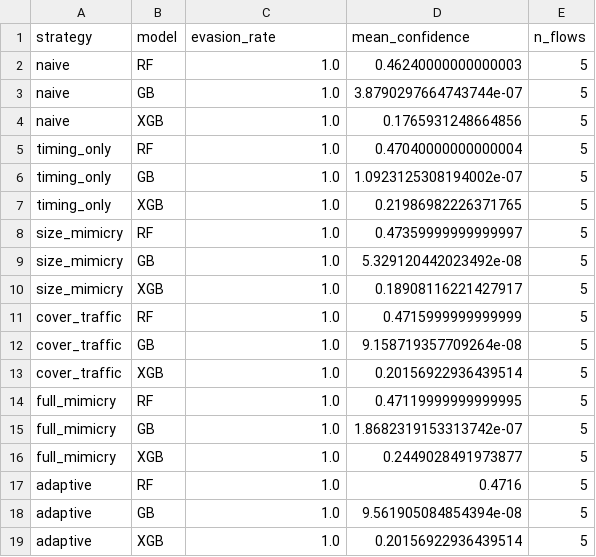
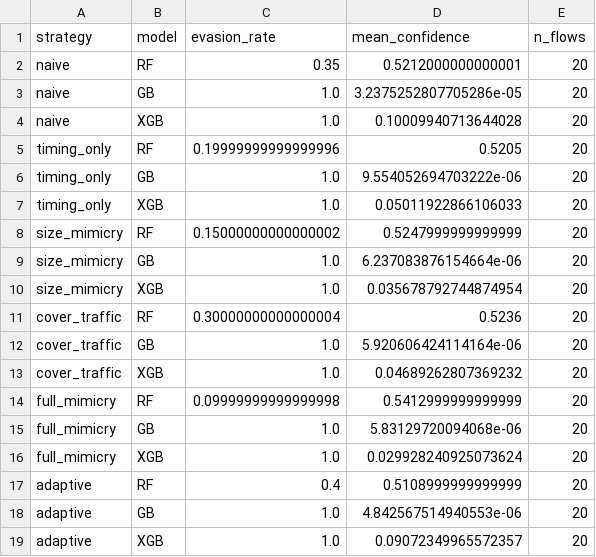
Before and after one commit to therealraffi/doh-adversarial-detection, a CSV file: real_adversarial_results.csv, drawn as a sheet.

Commit message:
Add realistic pipeline results - RF 10-40% evasion with KNN interpolation

```diff
--- a/real_adversarial_results.csv
+++ b/real_adversarial_results.csv
@@ -1,19 +1,19 @@
 strategy,model,evasion_rate,mean_confidence,n_flows
-naive,RF,1.0,0.46240000000000003,5
-naive,GB,1.0,3.8790297664743744e-07,5
-naive,XGB,1.0,0.1765931248664856,5
-timing_only,RF,1.0,0.47040000000000004,5
-timing_only,GB,1.0,1.0923125308194002e-07,5
-timing_only,XGB,1.0,0.21986982226371765,5
-size_mimicry,RF,1.0,0.47359999999999997,5
-size_mimicry,GB,1.0,5.329120442023492e-08,5
-size_mimicry,XGB,1.0,0.18908116221427917,5
-cover_traffic,RF,1.0,0.4715999999999999,5
-cover_traffic,GB,1.0,9.158719357709264e-08,5
-cover_traffic,XGB,1.0,0.20156922936439514,5
-full_mimicry,RF,1.0,0.47119999999999995,5
-full_mimicry,GB,1.0,1.8682319153313742e-07,5
-full_mimicry,XGB,1.0,0.2449028491973877,5
-adaptive,RF,1.0,0.4716,5
-adaptive,GB,1.0,9.561905084854394e-08,5
-adaptive,XGB,1.0,0.20156922936439514,5
+naive,RF,0.35,0.5212000000000001,20
+naive,GB,1.0,3.2375252807705286e-05,20
+naive,XGB,1.0,0.10009940713644028,20
+timing_only,RF,0.19999999999999996,0.5205,20
+timing_only,GB,1.0,9.554052694703222e-06,20
+timing_only,XGB,1.0,0.05011922866106033,20
+size_mimicry,RF,0.15000000000000002,0.5247999999999999,20
+size_mimicry,GB,1.0,6.237083876154664e-06,20
+size_mimicry,XGB,1.0,0.035678792744874954,20
+cover_traffic,RF,0.30000000000000004,0.5236,20
+cover_traffic,GB,1.0,5.920606424114164e-06,20
+cover_traffic,XGB,1.0,0.04689262807369232,20
+full_mimicry,RF,0.09999999999999998,0.5412999999999999,20
+full_mimicry,GB,1.0,5.83129720094068e-06,20
+full_mimicry,XGB,1.0,0.029928240925073624,20
+adaptive,RF,0.4,0.5108999999999999,20
+adaptive,GB,1.0,4.842567514940553e-06,20
+adaptive,XGB,1.0,0.09072349965572357,20
```
